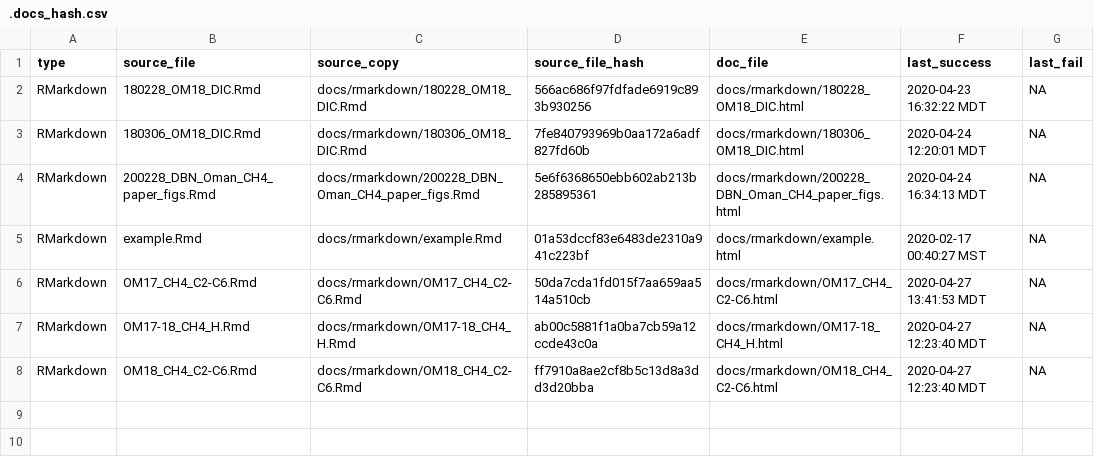
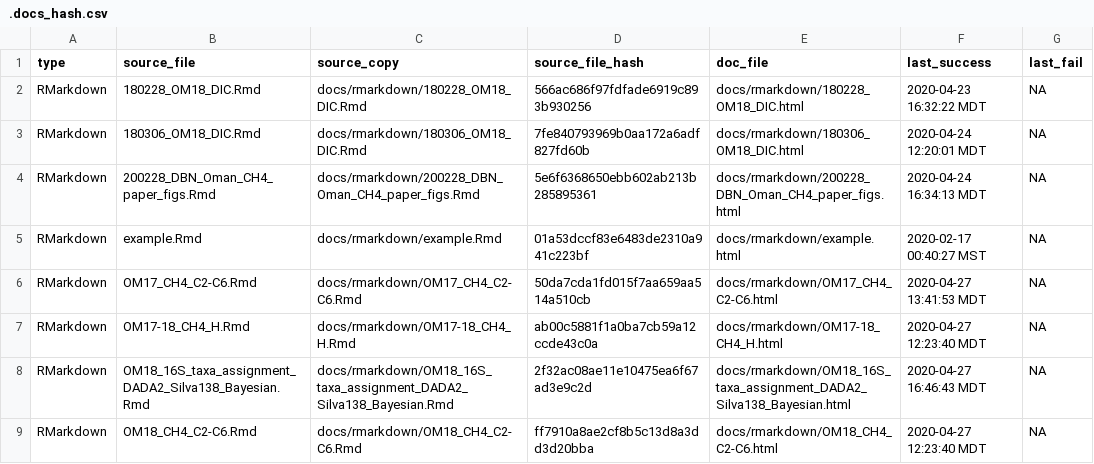
Before and after one commit to danote/Oman_CH4_stable_isotopes, a CSV file: docs/.docs_hash.csv, drawn as a sheet.

Commit message:
knit DADA2

```diff
--- a/docs/.docs_hash.csv
+++ b/docs/.docs_hash.csv
@@ -7,2 +7,3 @@ RMarkdown,OM17_CH4_C2-C6.Rmd,docs/rmarkdown/OM17_CH4_C2-C6.Rmd,50da7cda1fd015f7a
 RMarkdown,OM17-18_CH4_H.Rmd,docs/rmarkdown/OM17-18_CH4_H.Rmd,ab00c5881f1a0ba7cb59a12ccde43c0a,docs/rmarkdown/OM17-18_CH4_H.html,2020-04-27 12:23:40 MDT,NA
+RMarkdown,OM18_16S_taxa_assignment_DADA2_Silva138_Bayesian.Rmd,docs/rmarkdown/OM18_16S_taxa_assignment_DADA2_Silva138_Bayesian.Rmd,2f32ac08ae11e10475ea6f67ad3e9c2d,docs/rmarkdown/OM18_16S_taxa_assignment_DADA2_Silva138_Bayesian.html,2020-04-27 16:46:43 MDT,NA
 RMarkdown,OM18_CH4_C2-C6.Rmd,docs/rmarkdown/OM18_CH4_C2-C6.Rmd,ff7910a8ae2cf8b5c13d8a3dd3d20bba,docs/rmarkdown/OM18_CH4_C2-C6.html,2020-04-27 12:23:40 MDT,NA
```
Also changed, not shown: 7 other files.
